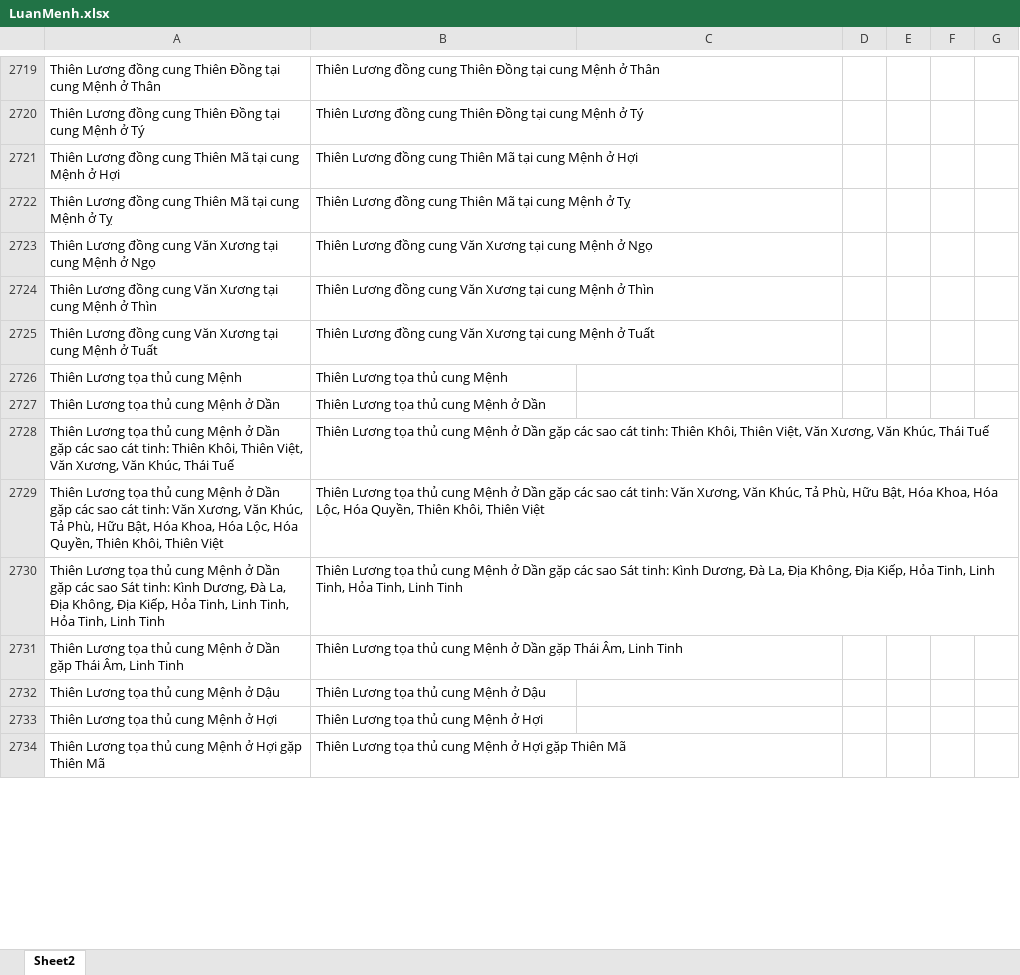
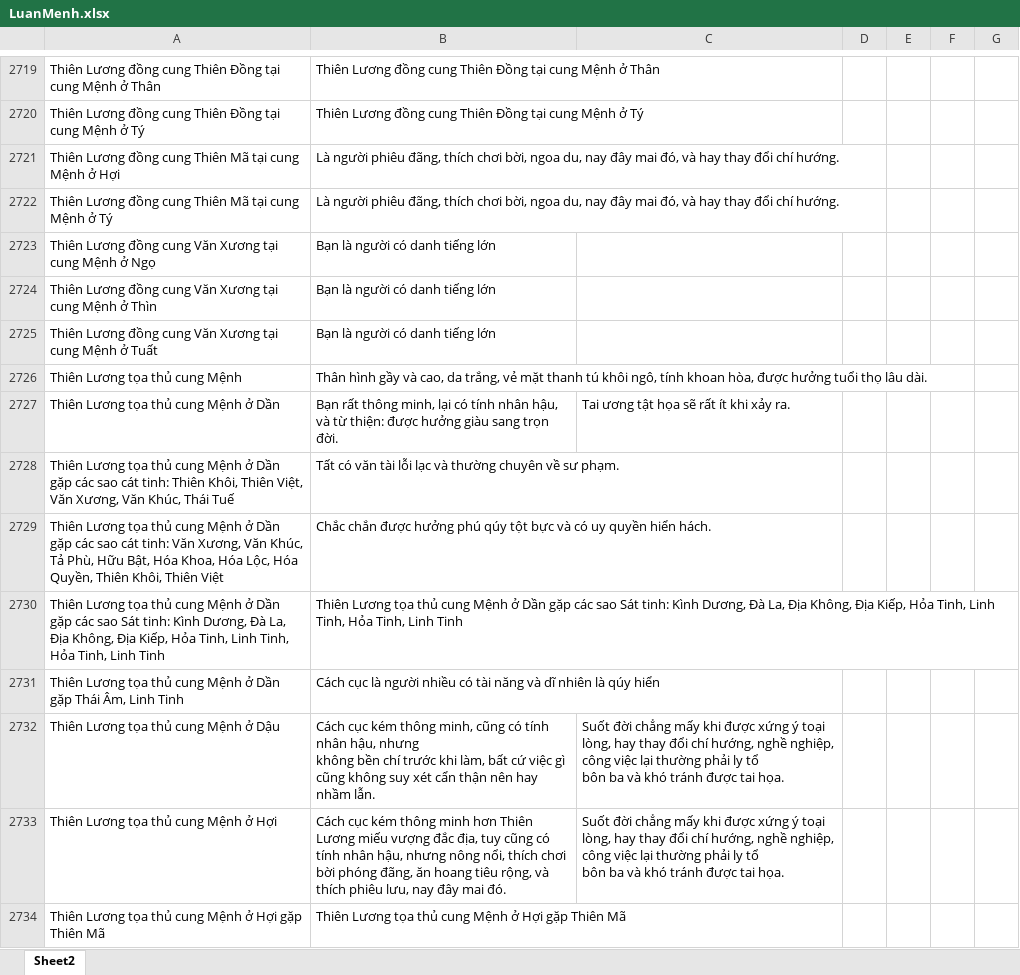
Before and after one commit to Donniehieu/LuanGiaiTuViBacPhai, an Excel workbook: LuanMenh.xlsx, sheet Sheet2, drawn as a sheet; only a part is shown, gaps mark what is left out; values as stored, in another font and other column widths than the file's, no cell formats; conditional formats not drawn; removed rows and columns are numbered as before the commit, all else as after; ↵ is a line break in a cell; the diff covers the shown part only; the diff names each change by its address in the sheet, - before the commit and + after, or states it on an @@ line.

Commit message:
Giải thích Thiên Lương

```diff
--- a/LuanMenh.xlsx (sheet Sheet2)
+++ b/LuanMenh.xlsx (sheet Sheet2)
-B2721: Thiên Lương đồng cung Thiên Mã tại cung Mệnh ở Hợi
+B2721: Là người phiêu đãng, thích chơi bời, ngoa du, nay đây mai đó, và hay thay đổi chí hướng.
-row 2722: Thiên Lương đồng cung Thiên Mã tại cung Mệnh ở Tỵ | Thiên Lương đồng cung Thiên Mã tại cung Mệnh ở Tỵ
+row 2722: Thiên Lương đồng cung Thiên Mã tại cung Mệnh ở Tý | Là người phiêu đãng, thích chơi bời, ngoa du, nay đây mai đó, và hay thay đổi chí hướng.
-B2723: Thiên Lương đồng cung Văn Xương tại cung Mệnh ở Ngọ
+B2723: Bạn là người có danh tiếng lớn
-B2724: Thiên Lương đồng cung Văn Xương tại cung Mệnh ở Thìn
+B2724: Bạn là người có danh tiếng lớn
-B2725: Thiên Lương đồng cung Văn Xương tại cung Mệnh ở Tuất
+B2725: Bạn là người có danh tiếng lớn
-B2726: Thiên Lương tọa thủ cung Mệnh
+B2726: Thân hình gầy và cao, da trắng, vẻ mặt thanh tú khôi ngô, tính khoan hòa, được hưởng tuổi thọ lâu dài.
-B2727: Thiên Lương tọa thủ cung Mệnh ở Dần
+B2727: Bạn rất thông minh, lại có tính nhân hậu, và từ thiện: được hưởng giàu sang trọn đời.
-C2727: (empty)
+C2727: Tai ương tật họa sẽ rất ít khi xảy ra.
-B2728: Thiên Lương tọa thủ cung Mệnh ở Dần gặp các sao cát tinh: Thiên Khôi, Thiên Việt, Văn Xương, Văn Khúc, Thái Tuế
+B2728: Tất có văn tài lỗi lạc và thường chuyên về sư phạm.
-B2729: Thiên Lương tọa thủ cung Mệnh ở Dần gặp các sao cát tinh: Văn Xương, Văn Khúc, Tả Phù, Hữu Bật, Hóa Khoa, Hóa Lộc, Hóa Quyền, Thiên Khôi, Thiên Việt
+B2729: Chắc chắn được hưởng phú qúy tột bực và có uy quyền hiển hách.
-B2731: Thiên Lương tọa thủ cung Mệnh ở Dần gặp Thái Âm, Linh Tinh
+B2731: Cách cục là người nhiều có tài năng và dĩ nhiên là qúy hiển
-B2732: Thiên Lương tọa thủ cung Mệnh ở Dậu
+B2732: Cách cục kém thông minh, cũng có tính nhân hậu, nhưng ↵ không bền chí trước khi làm, bất cứ việc gì cũng không suy xét cẩn thận nên hay nhầm lẫn.
-C2732:C2733: (empty)
+C2732:C2733: Suốt đời chẳng mấy khi được xứng ý toại lòng, hay thay đổi chí hướng, nghề nghiệp, công việc lại thường phải ly tổ ↵ bôn ba và khó tránh được tai họa.
-B2733: Thiên Lương tọa thủ cung Mệnh ở Hợi
+B2733: Cách cục kém thông minh hơn Thiên Lương miếu vượng đắc địa, tuy cũng có tính nhân hậu, nhưng nông nổi, thích chơi bời phóng đãng, ăn hoang tiêu rộng, và thích phiêu lưu, nay đây mai đó.
```
Also changed, not shown: 25 added rows, 3 removed rows and 43 edited cells elsewhere in this sheet, cell formats, 1 other file.
